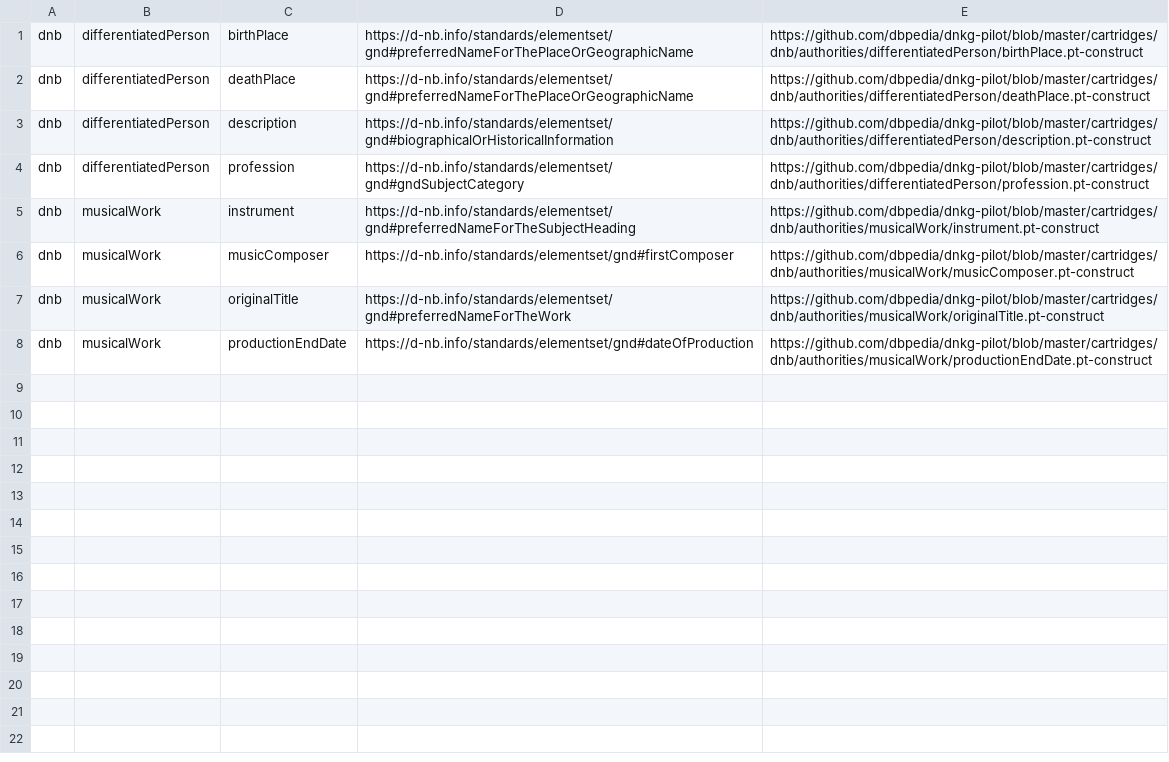
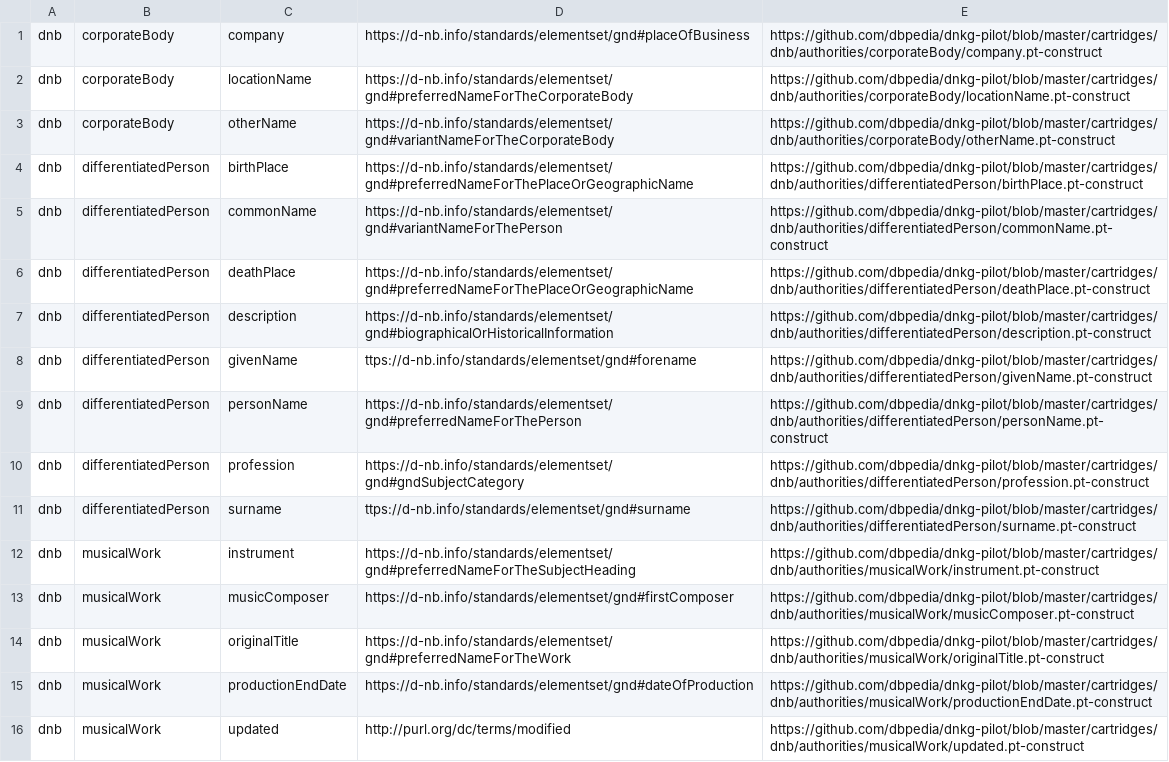
Before and after one commit to dbpedia/dnkg-pilot, a TSV file: stats/dnb.tsv, drawn as a sheet; the diff names each change by its address in the sheet, - before the commit and + after, or states it on an @@ line.

Commit message:
pt-constructs for dnb authorities

```diff
--- a/stats/dnb.tsv
+++ b/stats/dnb.tsv
+row 1: dnb | corporateBody | company | https://d-nb.info/standards/elementset/gnd#placeOfBusiness | https://github.com/dbpedia/dnkg-pilot/blob/master/cartridges/dnb/authorities/corporateBody/company.pt-construct
+row 2: dnb | corporateBody | locationName | https://d-nb.info/standards/elementset/gnd#preferredNameForTheCorporateBody | https://github.com/dbpedia/dnkg-pilot/blob/master/cartridges/dnb/authorities/corporateBody/locationName.pt-construct
+row 3: dnb | corporateBody | otherName | https://d-nb.info/standards/elementset/gnd#variantNameForTheCorporateBody | https://github.com/dbpedia/dnkg-pilot/blob/master/cartridges/dnb/authorities/corporateBody/otherName.pt-construct
+row 5: dnb | differentiatedPerson | commonName | https://d-nb.info/standards/elementset/gnd#variantNameForThePerson | https://github.com/dbpedia/dnkg-pilot/blob/master/cartridges/dnb/authorities/differentiatedPerson/commonName.pt-construct
+row 8: dnb | differentiatedPerson | givenName | ttps://d-nb.info/standards/elementset/gnd#forename | https://github.com/dbpedia/dnkg-pilot/blob/master/cartridges/dnb/authorities/differentiatedPerson/givenName.pt-construct
+row 9: dnb | differentiatedPerson | personName | https://d-nb.info/standards/elementset/gnd#preferredNameForThePerson | https://github.com/dbpedia/dnkg-pilot/blob/master/cartridges/dnb/authorities/differentiatedPerson/personName.pt-construct
+row 11: dnb | differentiatedPerson | surname | ttps://d-nb.info/standards/elementset/gnd#surname | https://github.com/dbpedia/dnkg-pilot/blob/master/cartridges/dnb/authorities/differentiatedPerson/surname.pt-construct
+row 16: dnb | musicalWork | updated | http://purl.org/dc/terms/modified | https://github.com/dbpedia/dnkg-pilot/blob/master/cartridges/dnb/authorities/musicalWork/updated.pt-construct
```
Also changed, not shown: stats/dnb_new.tsv, 10 other files.
